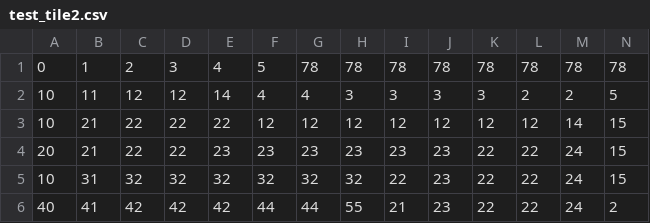
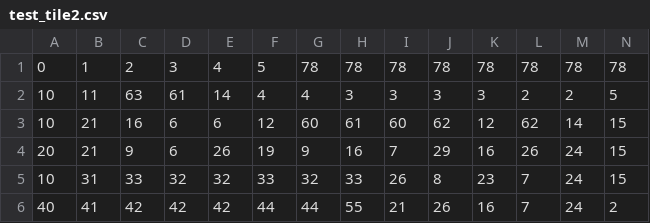
Before and after one commit to gbspend/LLM-Driven-Dungeon-Crawler, a CSV file: test_tile2.csv, drawn as a sheet; only a part is shown; the diff covers the shown part only; the diff names each change by its address in the sheet, - before the commit and + after, or states it on an @@ line.

```diff
--- a/test_tile2.csv
+++ b/test_tile2.csv
-C2: 12
+C2: 63
-D2: 12
+D2: 61
-C3: 22
+C3: 16
-D3:D4: 22
+D3:D4: 6
-E3: 22
+E3: 6
-G3: 12
+G3: 60
-H3: 12
+H3: 61
-I3: 12
+I3: 60
-J3: 12
+J3: 62
-L3: 12
+L3: 62
-C4: 22
+C4: 9
-E4: 23
+E4: 26
-F4: 23
+F4: 19
-G4: 23
+G4: 9
-H4: 23
+H4: 16
-I4: 23
+I4: 7
-J4: 23
+J4: 29
-K4: 22
+K4: 16
-L4: 22
+L4: 26
-C5: 32
+C5: 33
-F5: 32
+F5: 33
-H5: 32
+H5: 33
-I5: 22
+I5: 26
-J5: 23
+J5: 8
-K5: 22
+K5: 23
-L5:L6: 22
+L5:L6: 7
-J6: 23
+J6: 26
-K6: 22
+K6: 16
```
Also changed, not shown: 90 edited cells elsewhere in this file, 6 other files.
